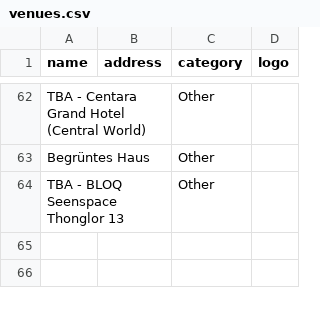
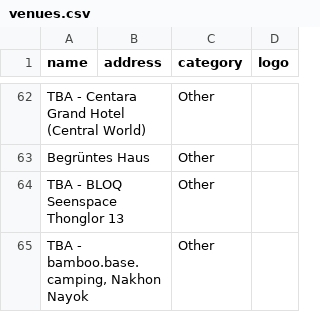
Before and after one commit to alx/travel-guide, a CSV file: scripts/bangkok-raco/venues.csv, drawn as a sheet; only a part is shown, gaps mark what is left out.

```diff
--- a/scripts/bangkok-raco/venues.csv
+++ b/scripts/bangkok-raco/venues.csv
@@ -64 +64,2 @@ Begrüntes Haus,,Other,
 TBA - BLOQ Seenspace Thonglor 13 ,,Other,
+"TBA - bamboo.base.camping, Nakhon Nayok",,Other,
```
Also changed, not shown: 1 other file.
